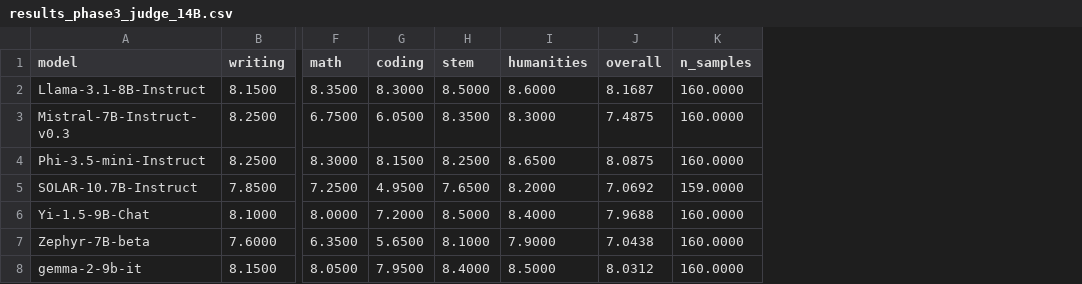
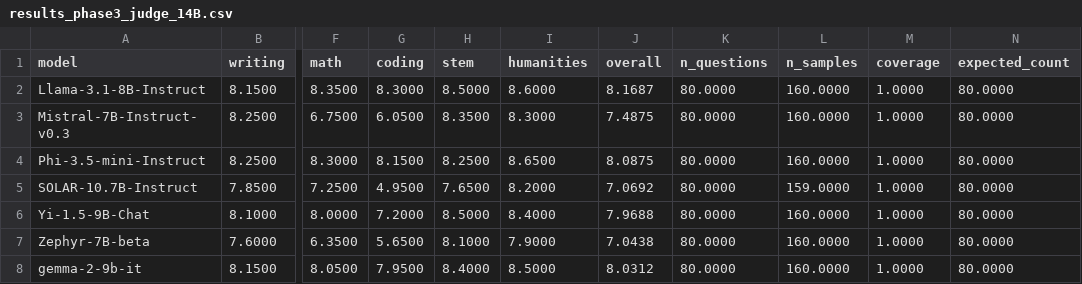
Before and after one commit to kook222/mt_bench_repro, a CSV file: data/results_phase3_judge_14B.csv, drawn as a sheet; only a part is shown, gaps mark what is left out; the diff names each change by its address in the sheet, - before the commit and + after, or states it on an @@ line.

Commit message:
sync verified results, figures, and KCC paper

```diff
--- a/data/results_phase3_judge_14B.csv
+++ b/data/results_phase3_judge_14B.csv
+column K (n_questions), rows 2-8: all 80.0000
+column M (coverage), rows 2-8: all 1.0000
+column N (expected_count), rows 2-8: all 80.0000
```
Also changed, not shown: data/results_multi.csv, data/results_phase3_judge_32B.csv, 52 other files.
